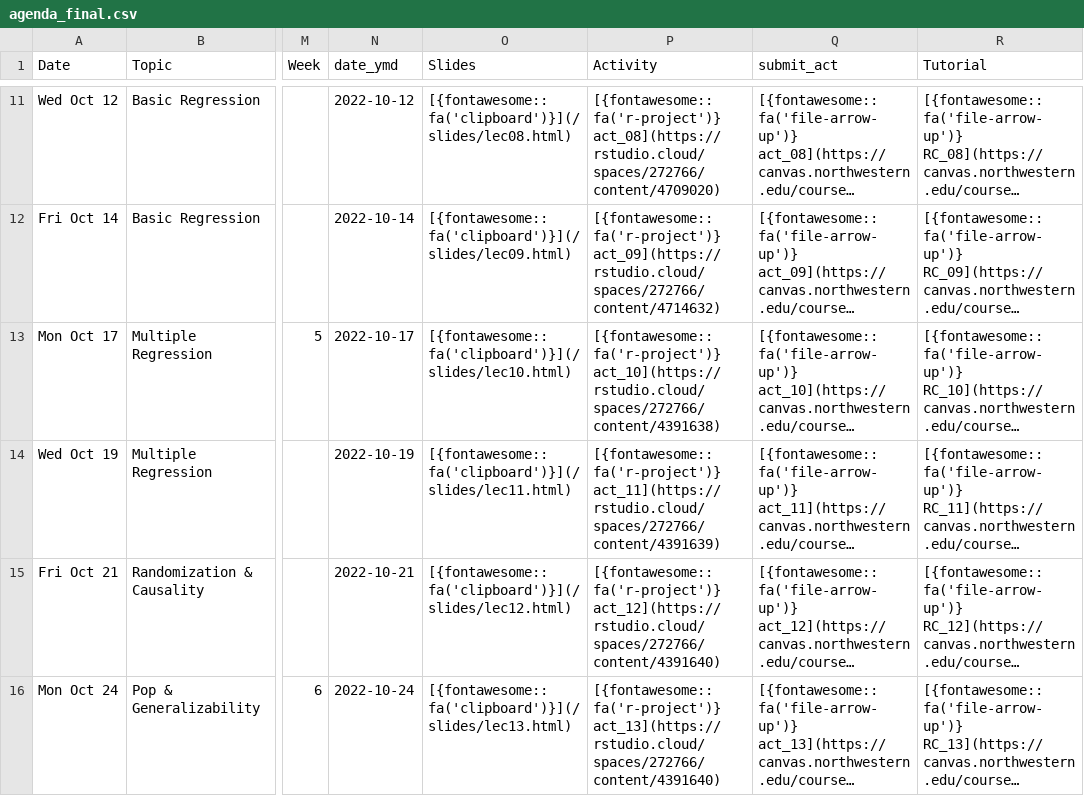
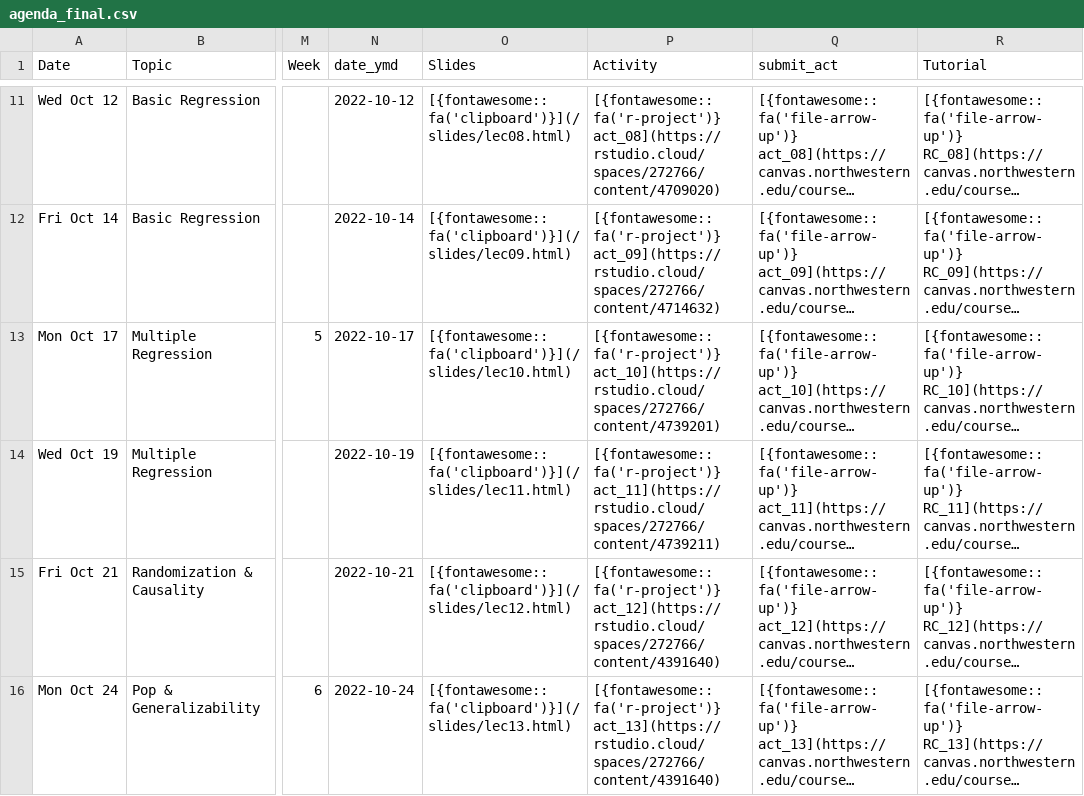
Before and after one commit to arvindkrishna87/stat202_website, a CSV file: documents/agenda_final.csv, drawn as a sheet; only a part is shown, gaps mark what is left out; long unchanged cells end in …; the diff names each change by its address in the sheet, - before the commit and + after, or states it on an @@ line.

Commit message:
update rstudio link

```diff
--- a/documents/agenda_final.csv
+++ b/documents/agenda_final.csv
-P13 (Activity): [{fontawesome::fa('r-project')} act_10](https://rstudio.cloud/spaces/272766/content/4391638)
+P13 (Activity): [{fontawesome::fa('r-project')} act_10](https://rstudio.cloud/spaces/272766/content/4739201)
-P14 (Activity): [{fontawesome::fa('r-project')} act_11](https://rstudio.cloud/spaces/272766/content/4391639)
+P14 (Activity): [{fontawesome::fa('r-project')} act_11](https://rstudio.cloud/spaces/272766/content/4739211)
```
Also changed, not shown: documents/course-schedule.csv, 5 other files.
